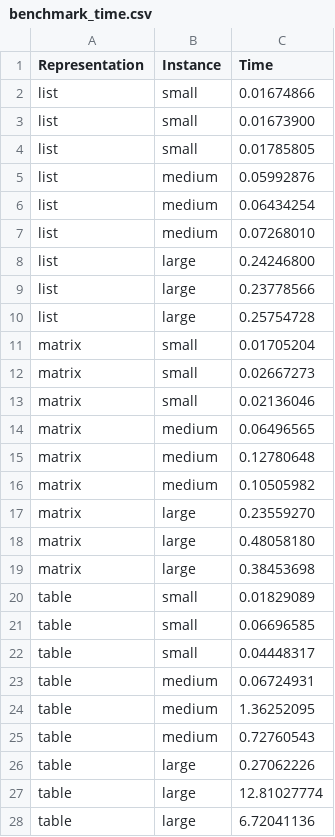
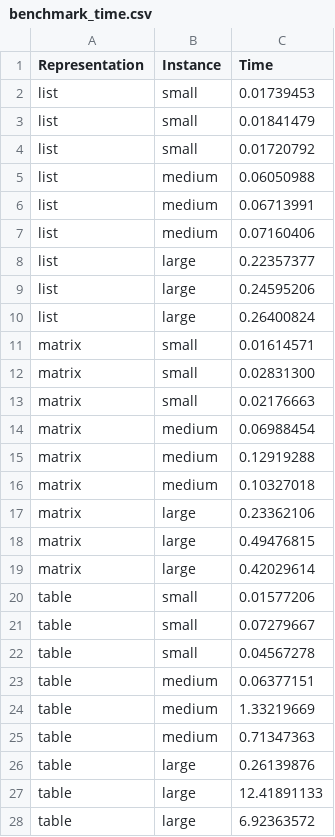
Before and after one commit to dawidosin/AiDS-Projekt-3, a CSV file: benchmark_time.csv, drawn as a sheet.

```diff
--- a/benchmark_time.csv
+++ b/benchmark_time.csv
@@ -1,28 +1,28 @@
 Representation,Instance,Time
-list,small,0.01674866
-list,small,0.01673900
-list,small,0.01785805
-list,medium,0.05992876
-list,medium,0.06434254
-list,medium,0.07268010
-list,large,0.24246800
-list,large,0.23778566
-list,large,0.25754728
-matrix,small,0.01705204
-matrix,small,0.02667273
-matrix,small,0.02136046
-matrix,medium,0.06496565
-matrix,medium,0.12780648
-matrix,medium,0.10505982
-matrix,large,0.23559270
-matrix,large,0.48058180
-matrix,large,0.38453698
-table,small,0.01829089
-table,small,0.06696585
-table,small,0.04448317
-table,medium,0.06724931
-table,medium,1.36252095
-table,medium,0.72760543
-table,large,0.27062226
-table,large,12.81027774
-table,large,6.72041136
+list,small,0.01739453
+list,small,0.01841479
+list,small,0.01720792
+list,medium,0.06050988
+list,medium,0.06713991
+list,medium,0.07160406
+list,large,0.22357377
+list,large,0.24595206
+list,large,0.26400824
+matrix,small,0.01614571
+matrix,small,0.02831300
+matrix,small,0.02176663
+matrix,medium,0.06988454
+matrix,medium,0.12919288
+matrix,medium,0.10327018
+matrix,large,0.23362106
+matrix,large,0.49476815
+matrix,large,0.42029614
+table,small,0.01577206
+table,small,0.07279667
+table,small,0.04567278
+table,medium,0.06377151
+table,medium,1.33219669
+table,medium,0.71347363
+table,large,0.26139876
+table,large,12.41891133
+table,large,6.92363572
```
Also changed, not shown: benchmark_memory.csv, 12 other files.
